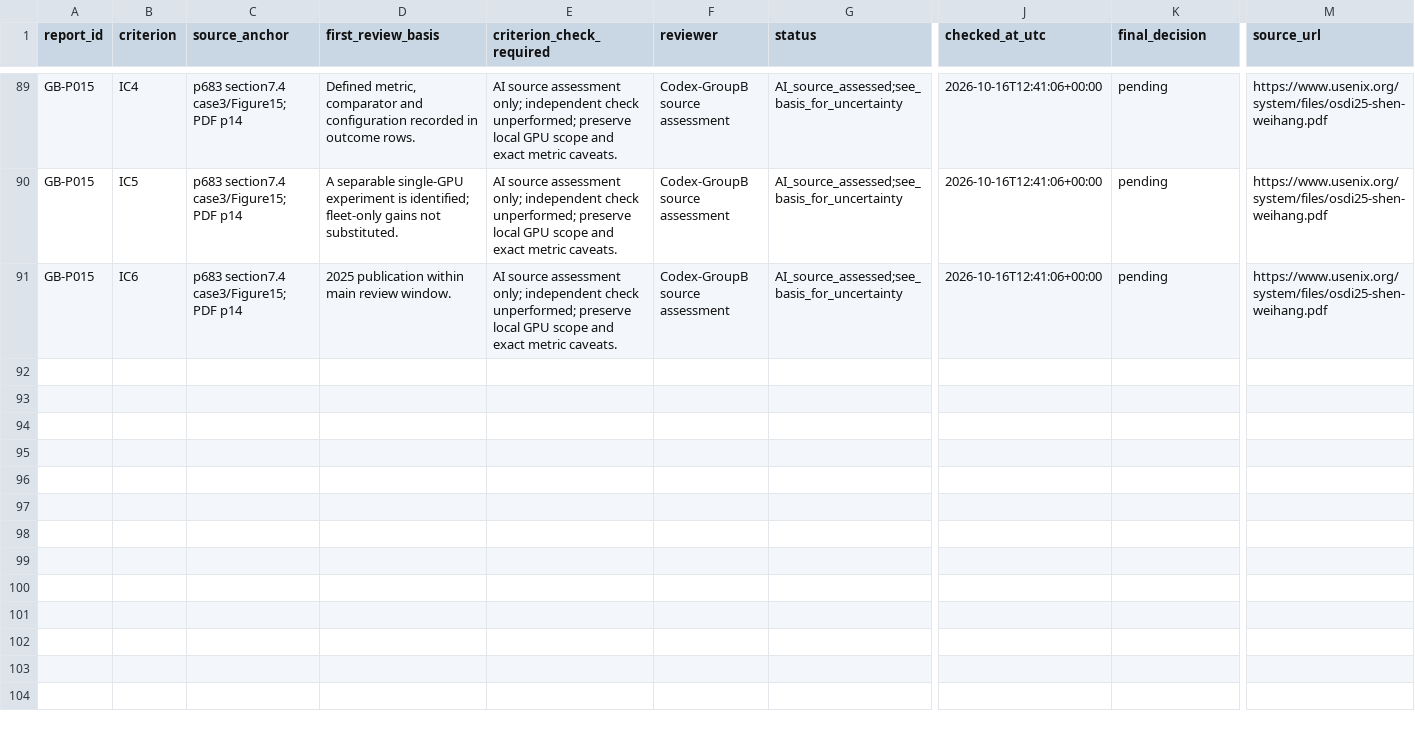
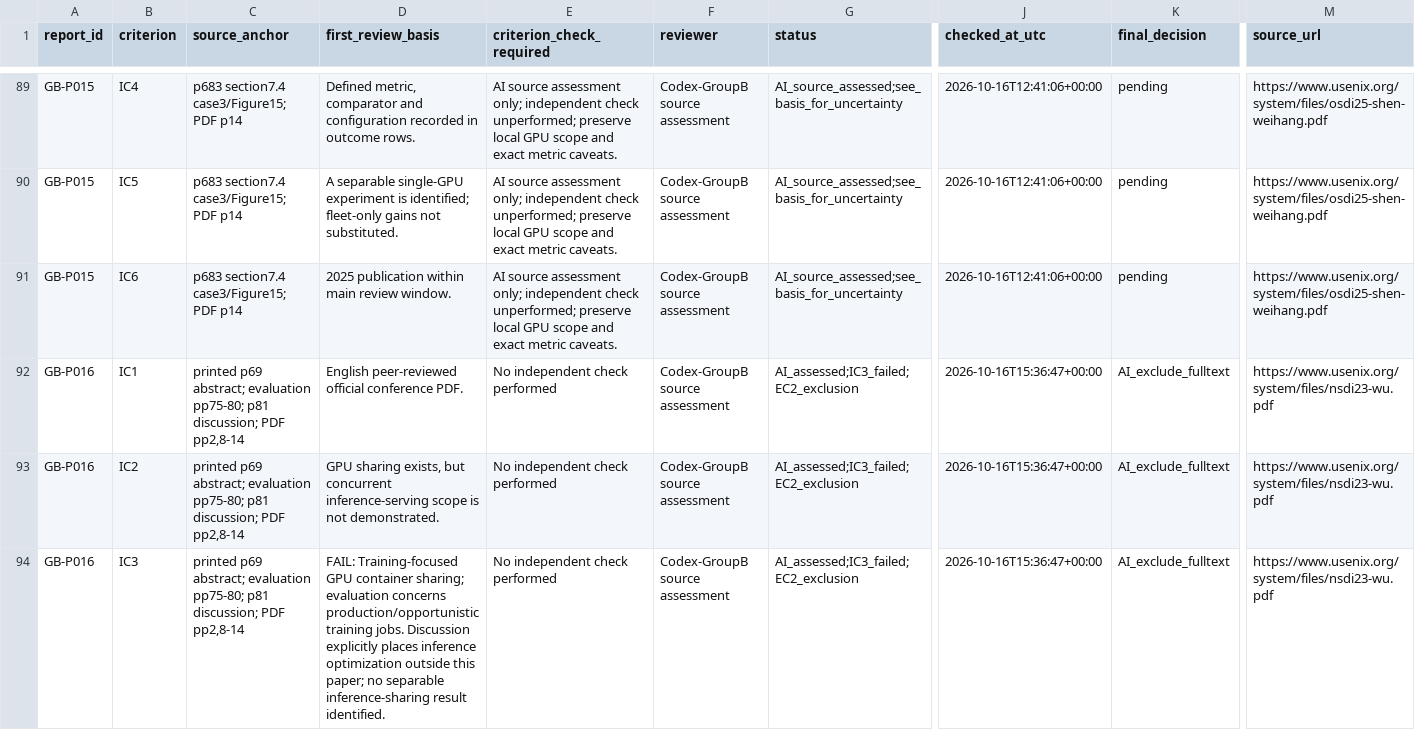
Before and after one commit to Raazia-Imran/os_CEPPPPPP, a CSV file: evidence/fulltext_criteria.csv, drawn as a sheet; only a part is shown, gaps mark what is left out; rows hold the shown columns only; the diff covers the shown part only; the diff names each change by its address in the sheet, - before the commit and + after, or states it on an @@ line.

Commit message:
Cycle 5: source-assess TGS and HiveD; two EC2 exclusions, preserve screening history

```diff
--- a/evidence/fulltext_criteria.csv
+++ b/evidence/fulltext_criteria.csv
+row 92: GB-P016 | IC1 | printed p69 abstract; evaluation pp75-80; p81 discussion; PDF pp2,8-14 | English peer-reviewed official conference PDF. | No independent check performed | Codex-GroupB source assessment | AI_assessed;IC3_failed;EC2_exclusion | 2026-10-16T15:36:47+00:00 | AI_exclude_fulltext | https://www.usenix.org/system/files/nsdi23-wu.pdf
+row 93: GB-P016 | IC2 | printed p69 abstract; evaluation pp75-80; p81 discussion; PDF pp2,8-14 | GPU sharing exists, but concurrent inference-serving scope is not demonstrated. | No independent check performed | Codex-GroupB source assessment | AI_assessed;IC3_failed;EC2_exclusion | 2026-10-16T15:36:47+00:00 | AI_exclude_fulltext | https://www.usenix.org/system/files/nsdi23-wu.pdf
+row 94: GB-P016 | IC3 | printed p69 abstract; evaluation pp75-80; p81 discussion; PDF pp2,8-14 | FAIL: Training-focused GPU container sharing; evaluation concerns production/opportunistic training jobs. Discussion explicitly places inference optimization outside this paper; no separable inference-sharing result identified. | No independent check performed | Codex-GroupB source assessment | AI_assessed;IC3_failed;EC2_exclusion | 2026-10-16T15:36:47+00:00 | AI_exclude_fulltext | https://www.usenix.org/system/files/nsdi23-wu.pdf
```
Also changed, not shown: 9 added rows elsewhere in this file, evidence/cycle3_retrieval.csv, evidence/fulltext_checks.csv, 10 other files.
